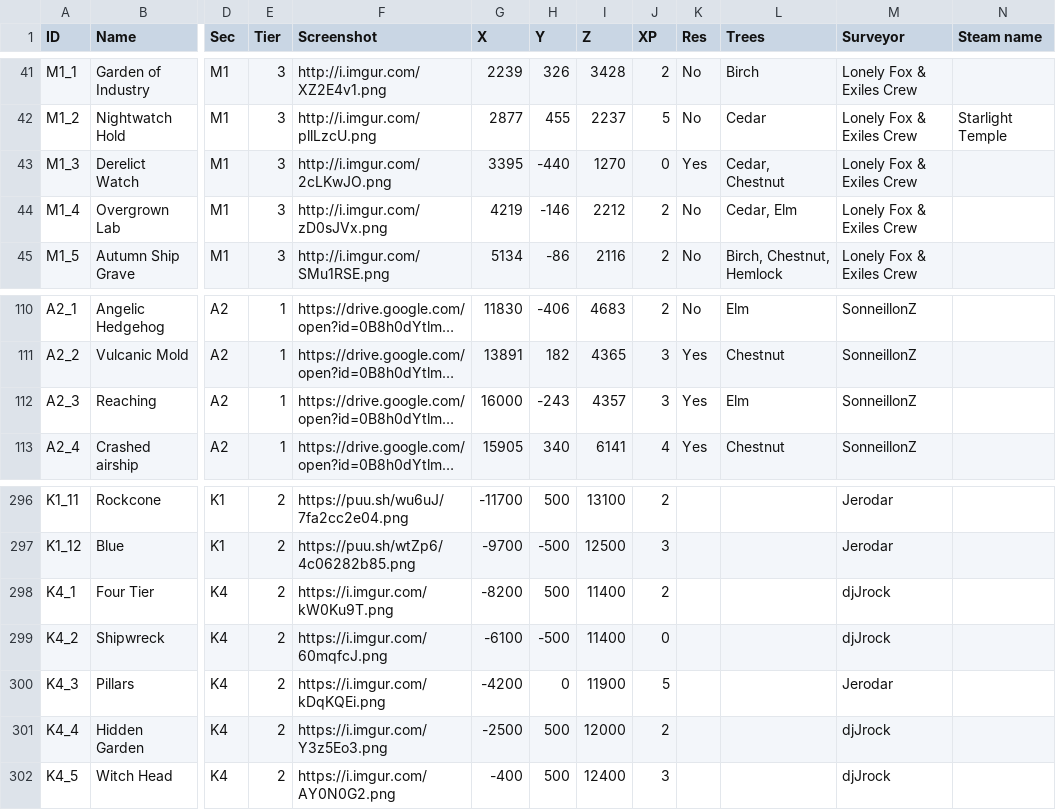
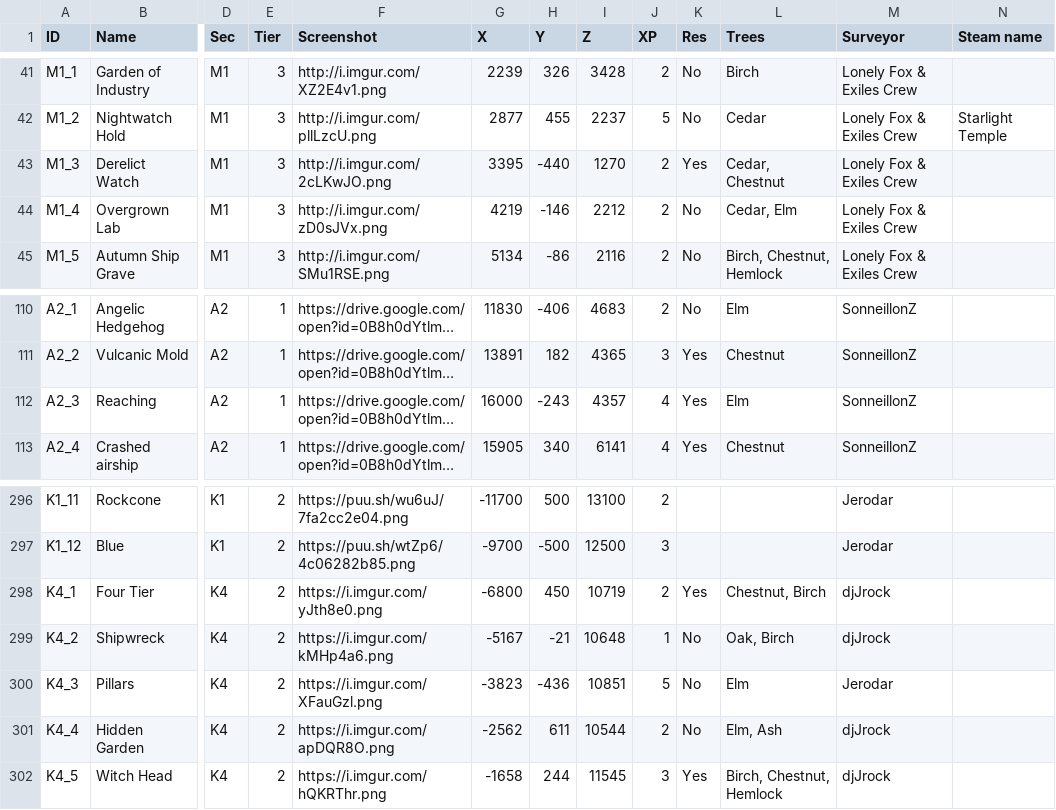
Before and after one commit to Jerodar/WAMap, a CSV file: data/1/island_data.csv, drawn as a sheet; only a part is shown, gaps mark what is left out; long unchanged cells end in …; the diff covers the shown part only; the diff names each change by its address in the sheet, - before the commit and + after, or states it on an @@ line.

```diff
--- a/data/1/island_data.csv
+++ b/data/1/island_data.csv
-J43 (XP): 0
+J43 (XP): 2
-J112 (XP): 3
+J112 (XP): 4
-F298 (Screenshot): https://i.imgur.com/kW0Ku9T.png
+F298 (Screenshot): https://i.imgur.com/yJth8e0.png
-G298 (X): -8200
+G298 (X): -6800
-H298 (Y): 500
+H298 (Y): 450
-I298 (Z): 11400
+I298 (Z): 10719
-K298 (Res): (empty)
+K298 (Res): Yes
-L298 (Trees): (empty)
+L298 (Trees): Chestnut, Birch
-F299 (Screenshot): https://i.imgur.com/60mqfcJ.png
+F299 (Screenshot): https://i.imgur.com/kMHp4a6.png
-G299 (X): -6100
+G299 (X): -5167
-H299 (Y): -500
+H299 (Y): -21
-I299 (Z): 11400
+I299 (Z): 10648
-J299 (XP): 0
+J299 (XP): 1
-K299:K301 (Res): (empty)
+K299:K301 (Res): No
-L299 (Trees): (empty)
+L299 (Trees): Oak, Birch
-F300 (Screenshot): https://i.imgur.com/kDqKQEi.png
+F300 (Screenshot): https://i.imgur.com/XFauGzl.png
-G300 (X): -4200
+G300 (X): -3823
-H300 (Y): 0
+H300 (Y): -436
-I300 (Z): 11900
+I300 (Z): 10851
-L300 (Trees): (empty)
+L300 (Trees): Elm
-F301 (Screenshot): https://i.imgur.com/Y3z5Eo3.png
+F301 (Screenshot): https://i.imgur.com/apDQR8O.png
-G301 (X): -2500
+G301 (X): -2562
-H301 (Y): 500
+H301 (Y): 611
-I301 (Z): 12000
+I301 (Z): 10544
-L301 (Trees): (empty)
+L301 (Trees): Elm, Ash
-F302 (Screenshot): https://i.imgur.com/AY0N0G2.png
+F302 (Screenshot): https://i.imgur.com/hQKRThr.png
-G302 (X): -400
+G302 (X): -1658
-H302 (Y): 500
+H302 (Y): 244
-I302 (Z): 12400
+I302 (Z): 11545
-K302 (Res): (empty)
+K302 (Res): Yes
-L302 (Trees): (empty)
+L302 (Trees): Birch, Chestnut, Hemlock
```
Also changed, not shown: 40 edited cells elsewhere in this file, 33 other files.
